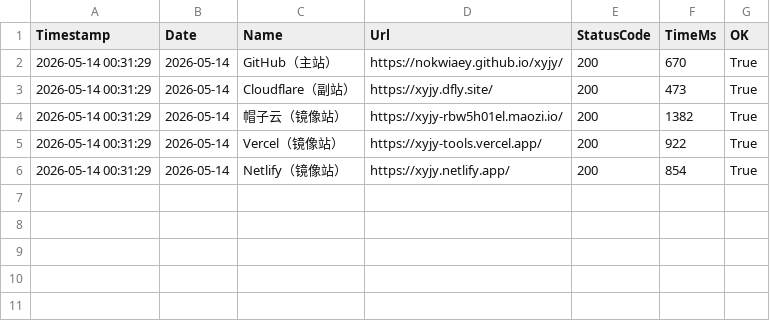
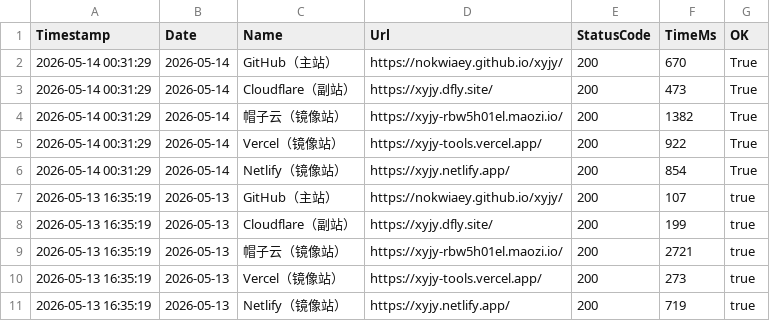
Before and after one commit to nokwiaey/xyjy, a CSV file: monitor/logs/response-log.csv, drawn as a sheet; the diff names each change by its address in the sheet, - before the commit and + after, or states it on an @@ line.

```diff
--- a/monitor/logs/response-log.csv
+++ b/monitor/logs/response-log.csv
+row 7: 2026-05-13 16:35:19 | 2026-05-13 | GitHub（主站） | https://nokwiaey.github.io/xyjy/ | 200 | 107 | true
+row 8: 2026-05-13 16:35:19 | 2026-05-13 | Cloudflare（副站） | https://xyjy.dfly.site/ | 200 | 199 | true
+row 9: 2026-05-13 16:35:19 | 2026-05-13 | 帽子云（镜像站） | https://xyjy-rbw5h01el.maozi.io/ | 200 | 2721 | true
+row 10: 2026-05-13 16:35:19 | 2026-05-13 | Vercel（镜像站） | https://xyjy-tools.vercel.app/ | 200 | 273 | true
+row 11: 2026-05-13 16:35:19 | 2026-05-13 | Netlify（镜像站） | https://xyjy.netlify.app/ | 200 | 719 | true
```
Also changed, not shown: 1 other file.
